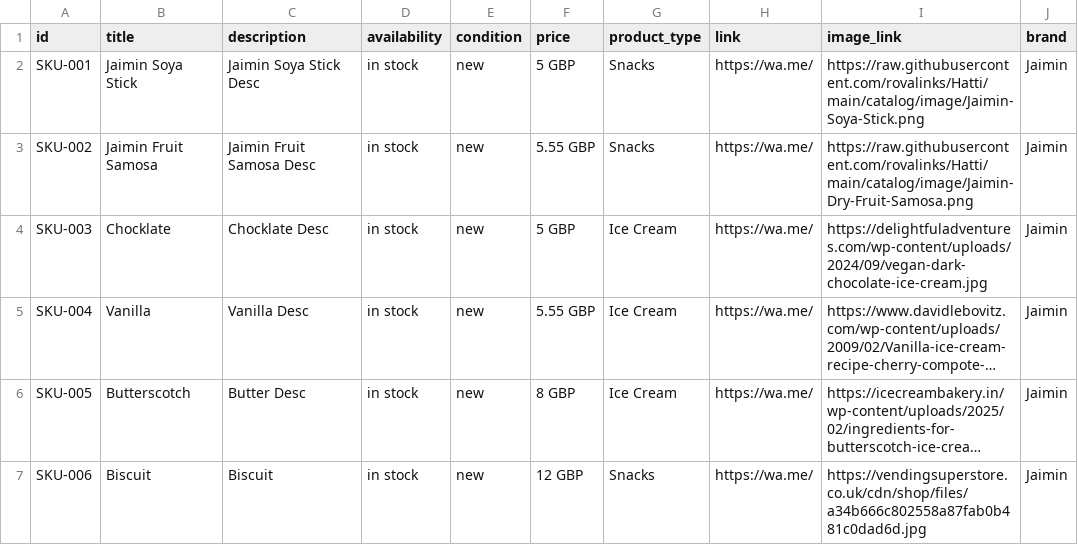
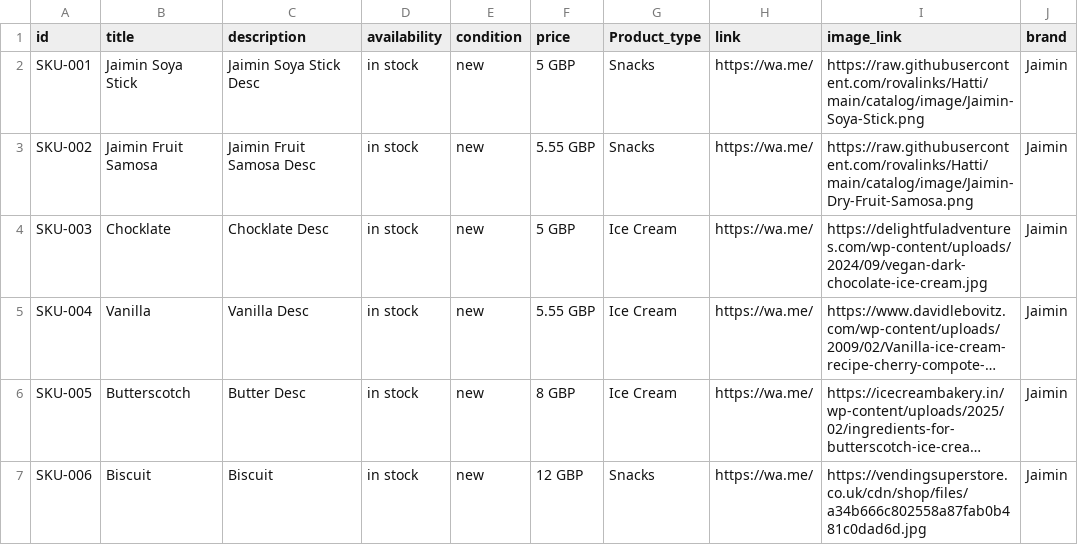
Before and after one commit to rovalinks/Hatti, a CSV file: catalog/products.csv, drawn as a sheet; long unchanged cells end in ….

Commit message:
Update products.csv

```diff
--- a/catalog/products.csv
+++ b/catalog/products.csv
@@ -1,2 +1,2 @@
-id,title,description,availability,condition,price,product_type,link,image_link,brand
+id,title,description,availability,condition,price,Product_type,link,image_link,brand
 SKU-001,Jaimin Soya Stick,Jaimin Soya Stick Desc,in stock,new,5 GBP,Snacks,https://wa.me/,https://raw.githubusercontent.com/rovalinks/Hatti/main/catalog/image/Jaimin-Soya-Stick.png,Jaimin
```
